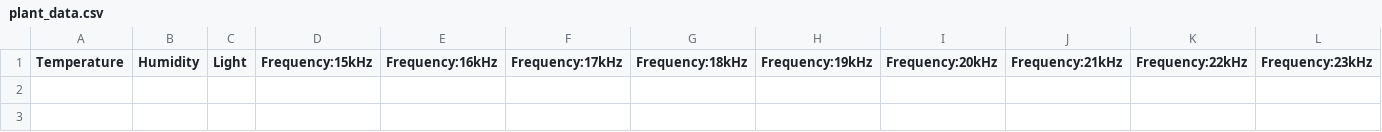
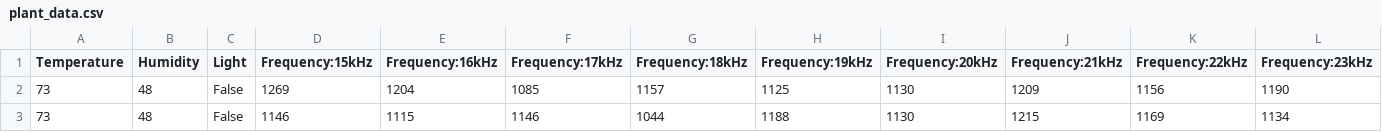
Before and after one commit to Joblnc/ipc_software, a CSV file: server/plant_data.csv, drawn as a sheet; only a part is shown; rows hold the shown columns only; the diff names each change by its address in the sheet, - before the commit and + after, or states it on an @@ line.

Commit message:
take-one-data

```diff
--- a/server/plant_data.csv
+++ b/server/plant_data.csv
+row 2: 73 | 48 | False | 1269 | 1204 | 1085 | 1157 | 1125 | 1130 | 1209 | 1156 | 1190
+row 3: 73 | 48 | False | 1146 | 1115 | 1146 | 1044 | 1188 | 1130 | 1215 | 1169 | 1134
```
